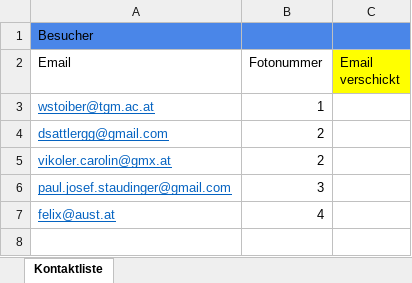
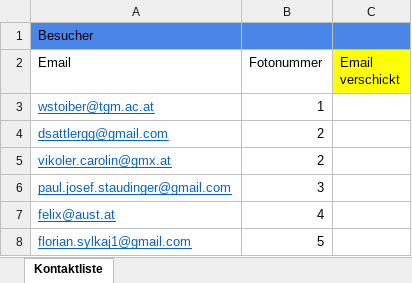
Before and after one commit to rsebestian-tgm/FotoLabor, an Excel workbook: KundenInfo/list.xlsx, sheet Kontaktliste, drawn as a sheet; values as stored, in another font and other column widths than the file's, no borders; the diff names each change by its address in the sheet, - before the commit and + after, or states it on an @@ line.

Commit message:
Update list.xlsx

```diff
--- a/KundenInfo/list.xlsx (sheet Kontaktliste)
+++ b/KundenInfo/list.xlsx (sheet Kontaktliste)
+row 8: florian.sylkaj1@gmail.com | 5
```
